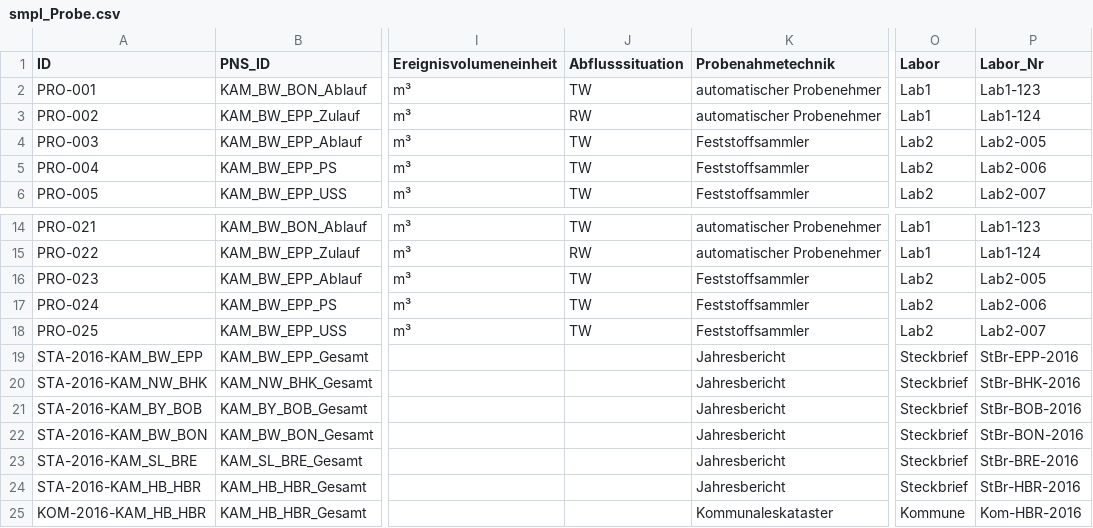
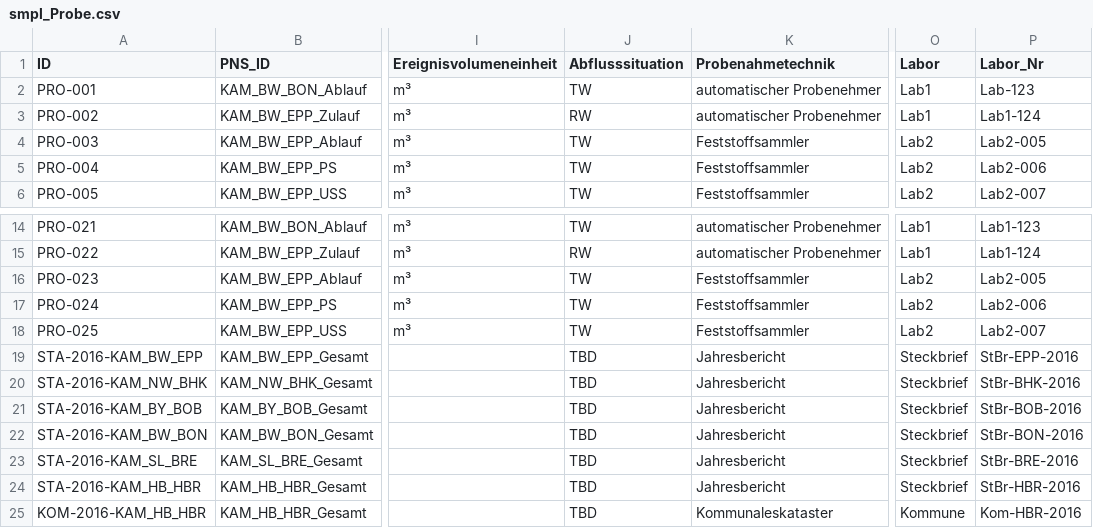
Before and after one commit to 52North/dakamon-r-tools, a CSV file: Daten/smpl_Probe.csv, drawn as a sheet; only a part is shown, gaps mark what is left out; the diff names each change by its address in the sheet, - before the commit and + after, or states it on an @@ line.

Commit message:
Update sample data to pass new column checks

```diff
--- a/Daten/smpl_Probe.csv
+++ b/Daten/smpl_Probe.csv
-P2 (Labor_Nr): Lab1-123
+P2 (Labor_Nr): Lab-123
-J19:J25 (Abflusssituation): (empty)
+J19:J25 (Abflusssituation): TBD
```
